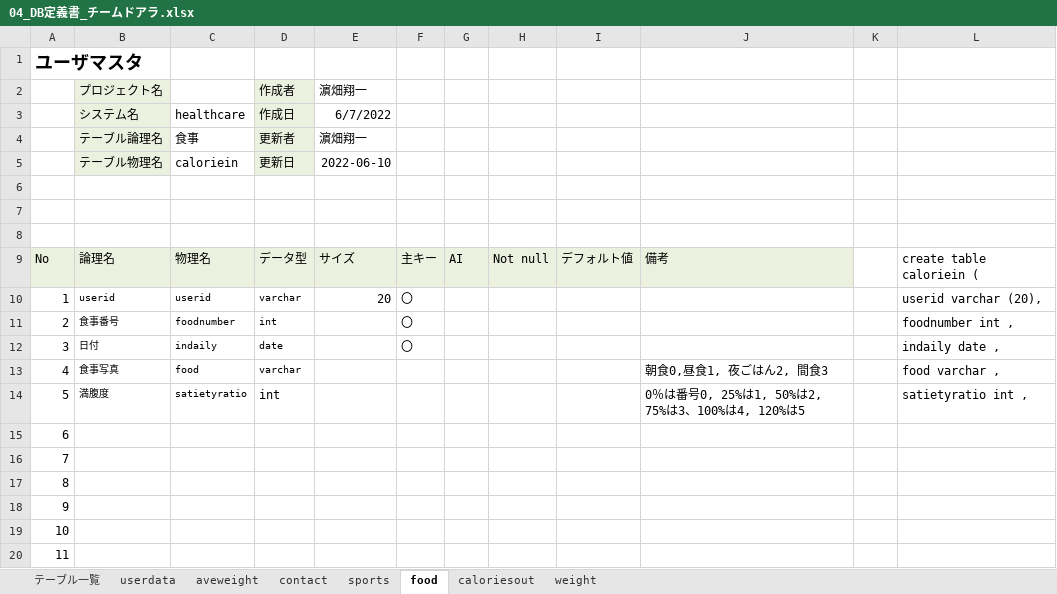
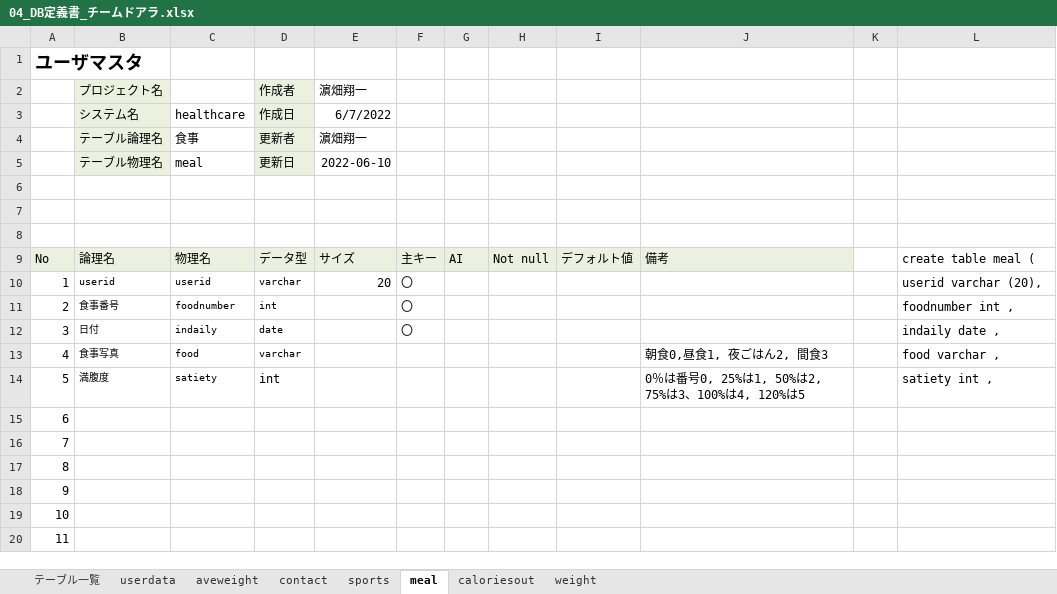
Before and after one commit to dojo2022/E-2, an Excel workbook: doc/04_DB定義書_チームドアラ.xlsx, sheet meal, drawn as a sheet; only a part is shown; values as stored, in another font and other column widths than the file's, no borders; the diff names each change by its address in the sheet, - before the commit and + after, or states it on an @@ line.

```diff
--- a/doc/04_DB定義書_チームドアラ.xlsx (sheet meal)
+++ b/doc/04_DB定義書_チームドアラ.xlsx (sheet meal)
-sheet tab: food
+sheet tab: meal
-C5: caloriein
+C5: meal
-L9: create table caloriein (
+L9: create table meal (
-C14: satietyratio
+C14: satiety
-L14: satietyratio int ,
+L14: satiety int ,
```
Also changed, not shown: sheet テーブル一覧, formulas that keep their value, doc/04_外部設計書_チームドアラ.xlsx, 1 other file.
